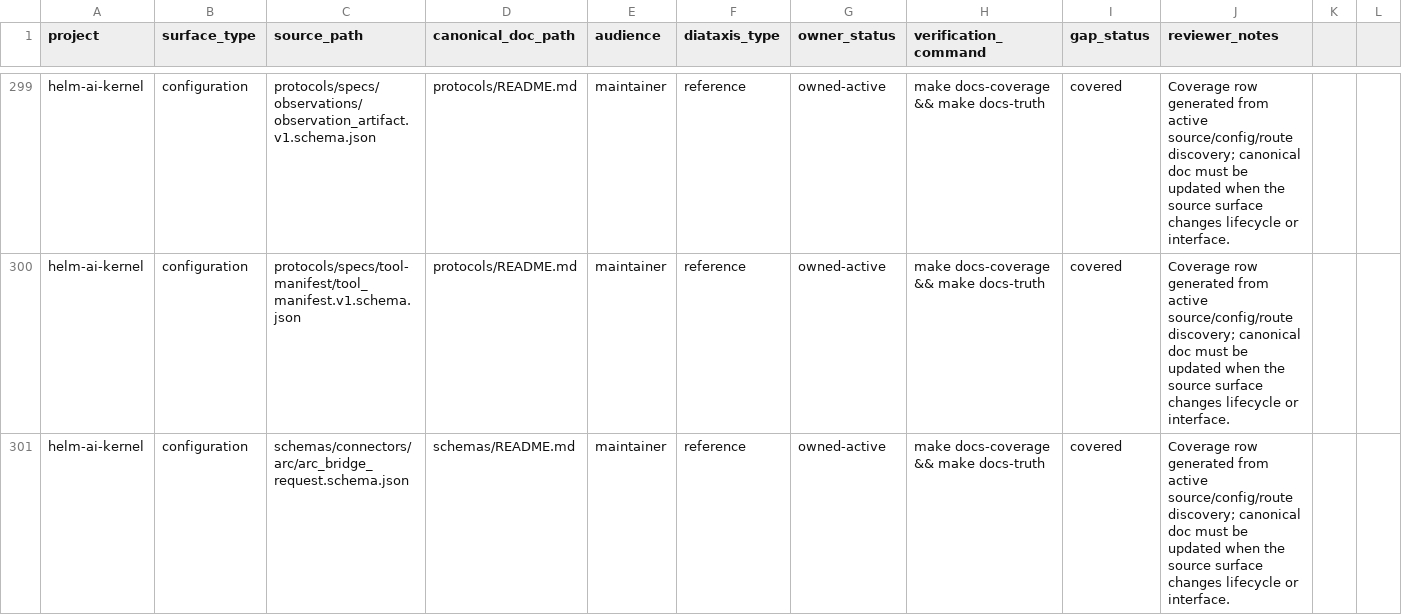
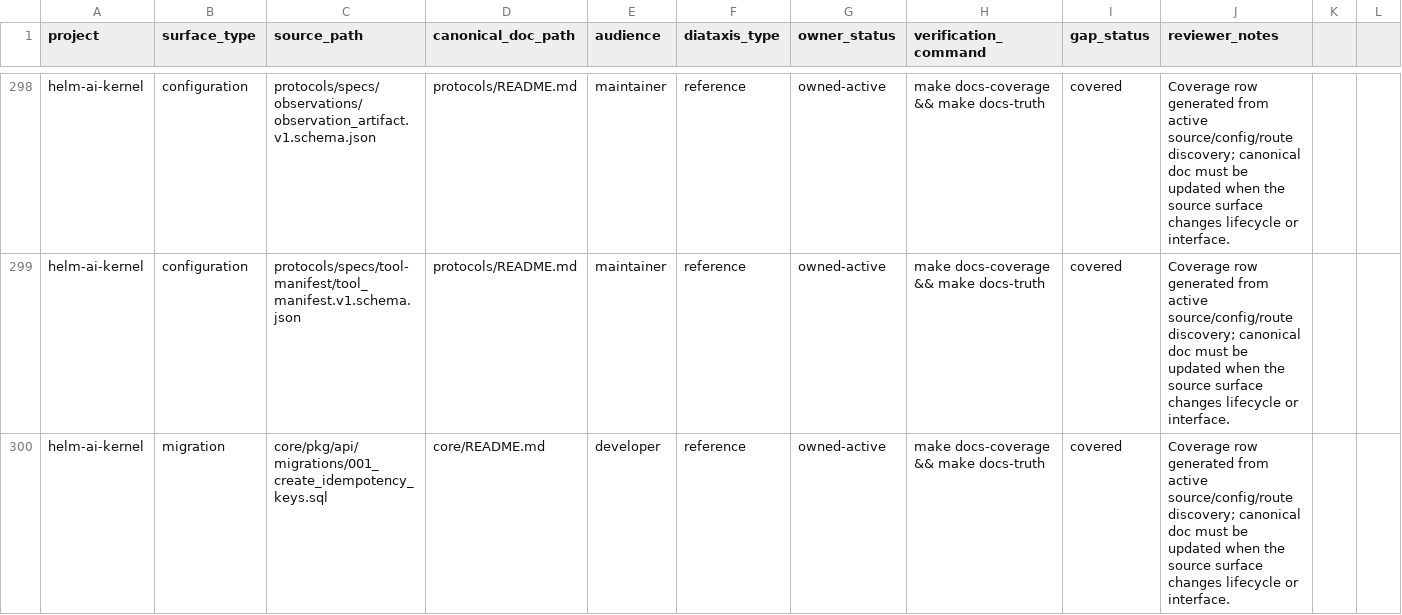
Before and after one commit to Mindburn-Labs/helm-ai-kernel, a CSV file: docs/documentation-coverage.csv, drawn as a sheet; only a part is shown, gaps mark what is left out; the shorter side is filled out with more unchanged rows; the diff covers the shown part only.

```diff
--- a/docs/documentation-coverage.csv
+++ b/docs/documentation-coverage.csv
@@ -300,2 +299 @@ helm-ai-kernel,configuration,protocols/specs/observations/observation_artifact.v
 helm-ai-kernel,configuration,protocols/specs/tool-manifest/tool_manifest.v1.schema.json,protocols/README.md,maintainer,reference,owned-active,make docs-coverage && make docs-truth,covered,Coverage row generated from active source/config/route discovery; canonical doc must be updated when the source surface changes lifecycle or interface.
-helm-ai-kernel,configuration,schemas/connectors/arc/arc_bridge_request.schema.json,schemas/README.md,maintainer,reference,owned-active,make docs-coverage && make docs-truth,covered,Coverage row generated from active source/config/route discovery; canonical doc must be updated when the source surface changes lifecycle or interface.
```
Also changed, not shown: 4 removed rows elsewhere in this file, 9 other files.
